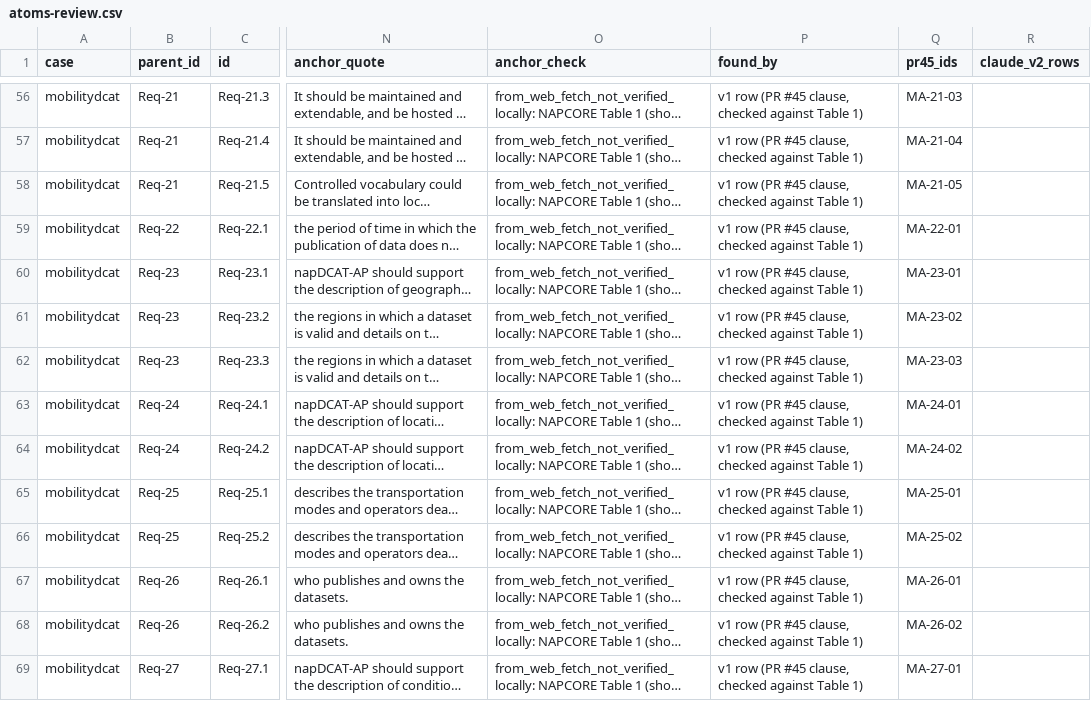
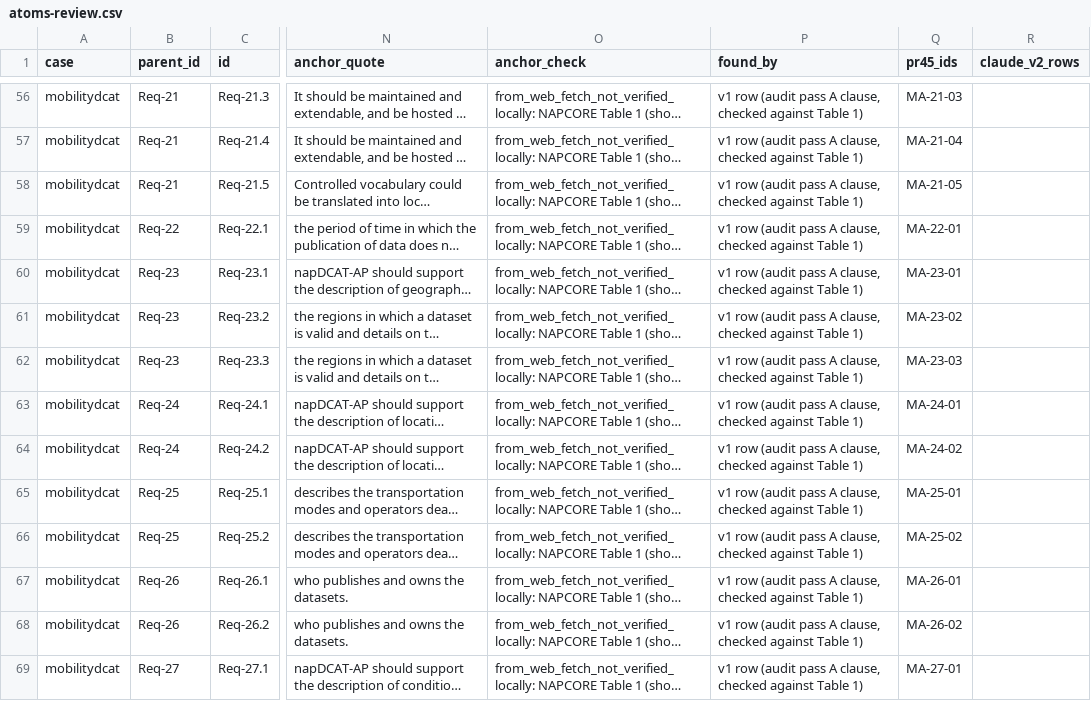
Before and after one commit to jundahuang9123/requirements-benchmark-references, a CSV file: benchmark-data/reference-sets-v3/atoms-review.csv, drawn as a sheet; only a part is shown, gaps mark what is left out; long unchanged cells end in …; the diff covers the shown part only; the diff names each change by its address in the sheet, - before the commit and + after, or states it on an @@ line.

```diff
--- a/benchmark-data/reference-sets-v3/atoms-review.csv
+++ b/benchmark-data/reference-sets-v3/atoms-review.csv
-P56:P69 (found_by): v1 row (PR #45 clause, checked…
+P56:P69 (found_by): v1 row (audit pass A clause, checked…
```
Also changed, not shown: 146 edited cells elsewhere in this file, benchmark-data/reference-sets-v3/coverage-ledger.csv, benchmark-data/reference-sets-v3/history/v2-vs-pr45-comparison/claude-v2-vs-pr45-mapping.csv, 49 other files.
